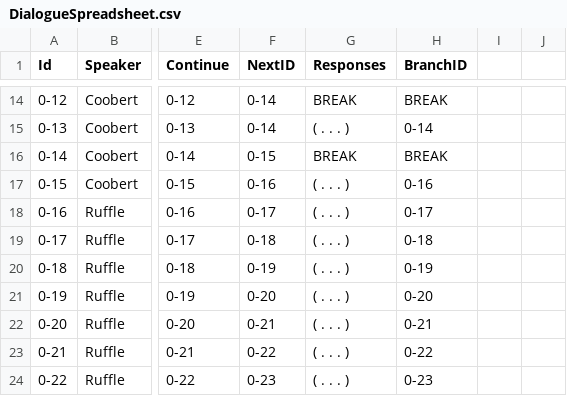
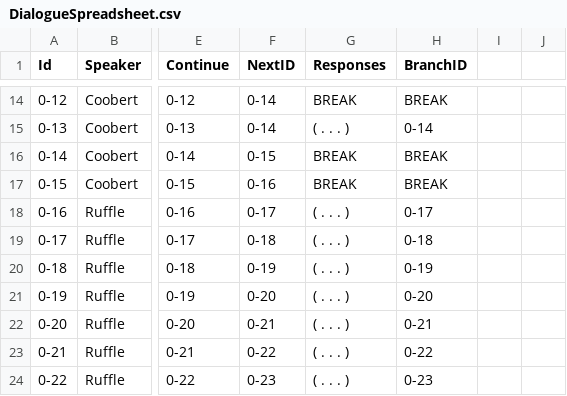
Before and after one commit to InteractivePixelStudios/All-Flocked-Up-Unity, a CSV file: Assets/StreamingAssets/DialogueSpreadsheet.csv, drawn as a sheet; only a part is shown, gaps mark what is left out; the diff names each change by its address in the sheet, - before the commit and + after, or states it on an @@ line.

Commit message:
Poop,Locales,TutArrow, Races, Quests,SettingsInit,KM
-Fixed spam using up poop
-Fixed asset tables for fonts and font materials
-Added tut arrow to point at UI
-Fixed race UIs and rewards
-Fixed some quest UI bugs
-Fixed some settings dropdown fonts and initialization
-Updates to tutisland and KM

```diff
--- a/Assets/StreamingAssets/DialogueSpreadsheet.csv
+++ b/Assets/StreamingAssets/DialogueSpreadsheet.csv
-G17 (Responses): ( . . . )
+G17 (Responses): BREAK
-H17 (BranchID): 0-16
+H17 (BranchID): BREAK
```
Also changed, not shown: 53 other files.
